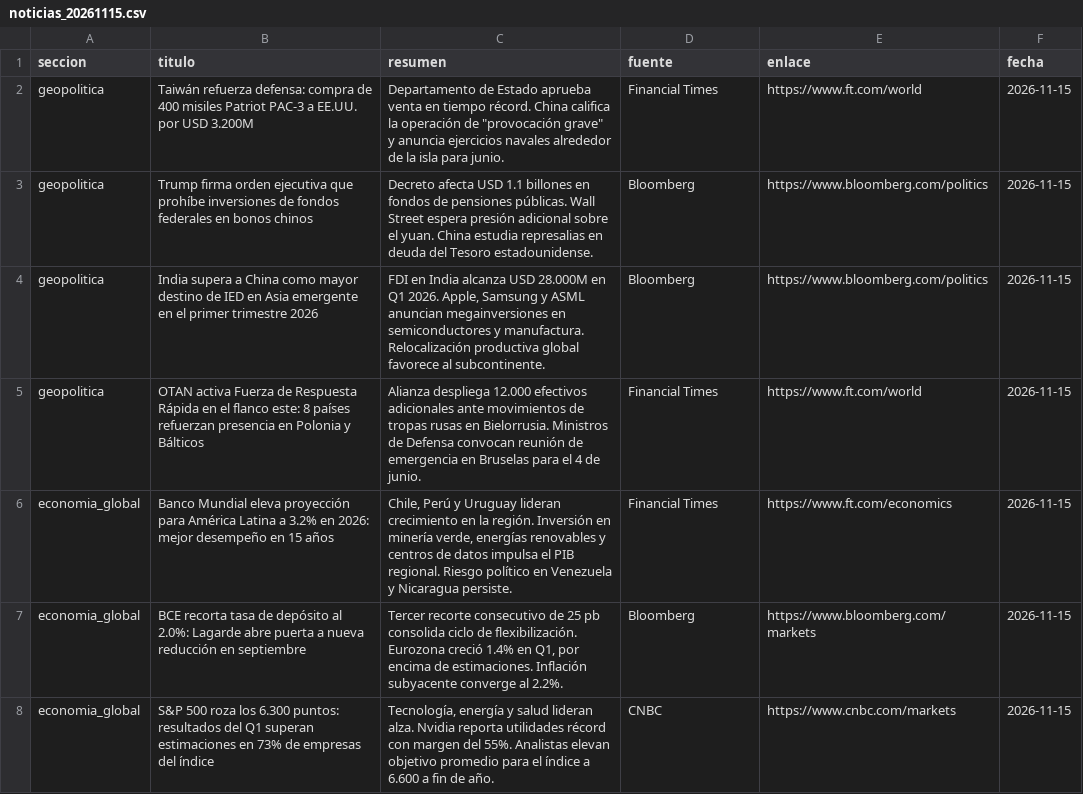
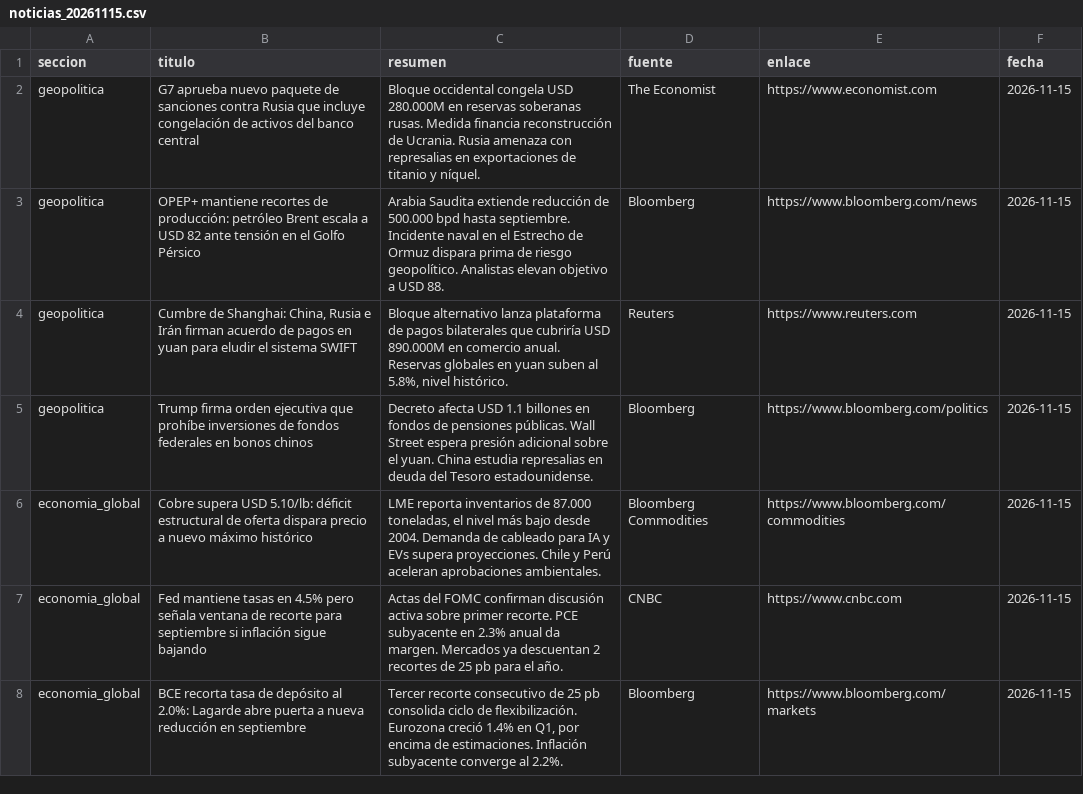
Before and after one commit to erickfranciscohernandez/financiero, a CSV file: noticias_20261115.csv, drawn as a sheet; only a part is shown; the diff covers the shown part only.

```diff
--- a/noticias_20261115.csv
+++ b/noticias_20261115.csv
@@ -1,8 +1,8 @@
 seccion,titulo,resumen,fuente,enlace,fecha
-geopolitica,Taiwán refuerza defensa: compra de 400 misiles Patriot PAC-3 a EE.UU. por USD 3.200M,"Departamento de Estado aprueba venta en tiempo récord. China califica la operación de ""provocación grave"" y anuncia ejercicios navales alrededor de la isla para junio.",Financial Times,https://www.ft.com/world,2026-11-15
+geopolitica,G7 aprueba nuevo paquete de sanciones contra Rusia que incluye congelación de activos del banco central,Bloque occidental congela USD 280.000M en reservas soberanas rusas. Medida financia reconstrucción de Ucrania. Rusia amenaza con represalias en exportaciones de titanio y níquel.,The Economist,https://www.economist.com,2026-11-15
+geopolitica,OPEP+ mantiene recortes de producción: petróleo Brent escala a USD 82 ante tensión en el Golfo Pérsico,Arabia Saudita extiende reducción de 500.000 bpd hasta septiembre. Incidente naval en el Estrecho de Ormuz dispara prima de riesgo geopolítico. Analistas elevan objetivo a USD 88.,Bloomberg,https://www.bloomberg.com/news,2026-11-15
+geopolitica,"Cumbre de Shanghai: China, Rusia e Irán firman acuerdo de pagos en yuan para eludir el sistema SWIFT","Bloque alternativo lanza plataforma de pagos bilaterales que cubriría USD 890.000M en comercio anual. Reservas globales en yuan suben al 5.8%, nivel histórico.",Reuters,https://www.reuters.com,2026-11-15
 geopolitica,Trump firma orden ejecutiva que prohíbe inversiones de fondos federales en bonos chinos,Decreto afecta USD 1.1 billones en fondos de pensiones públicas. Wall Street espera presión adicional sobre el yuan. China estudia represalias en deuda del Tesoro estadounidense.,Bloomberg,https://www.bloomberg.com/politics,2026-11-15
-geopolitica,India supera a China como mayor destino de IED en Asia emergente en el primer trimestre 2026,"FDI en India alcanza USD 28.000M en Q1 2026. Apple, Samsung y ASML anuncian megainversiones en semiconductores y manufactura. Relocalización productiva global favorece al subcontinente.",Bloomberg,https://www.bloomberg.com/politics,2026-11-15
-geopolitica,OTAN activa Fuerza de Respuesta Rápida en el flanco este: 8 países refuerzan presencia en Polonia y Bálticos,Alianza despliega 12.000 efectivos adicionales ante movimientos de tropas rusas en Bielorrusia. Ministros de Defensa convocan reunión de emergencia en Bruselas para el 4 de junio.,Financial Times,https://www.ft.com/world,2026-11-15
-economia_global,Banco Mundial eleva proyección para América Latina a 3.2% en 2026: mejor desempeño en 15 años,"Chile, Perú y Uruguay lideran crecimiento en la región. Inversión en minería verde, energías renovables y centros de datos impulsa el PIB regional. Riesgo político en Venezuela y Nicaragua persiste.",Financial Times,https://www.ft.com/economics,2026-11-15
+economia_global,Cobre supera USD 5.10/lb: déficit estructural de oferta dispara precio a nuevo máximo histórico,"LME reporta inventarios de 87.000 toneladas, el nivel más bajo desde 2004. Demanda de cableado para IA y EVs supera proyecciones. Chile y Perú aceleran aprobaciones ambientales.",Bloomberg Commodities,https://www.bloomberg.com/commodities,2026-11-15
+economia_global,Fed mantiene tasas en 4.5% pero señala ventana de recorte para septiembre si inflación sigue bajando,Actas del FOMC confirman discusión activa sobre primer recorte. PCE subyacente en 2.3% anual da margen. Mercados ya descuentan 2 recortes de 25 pb para el año.,CNBC,https://www.cnbc.com,2026-11-15
 economia_global,BCE recorta tasa de depósito al 2.0%: Lagarde abre puerta a nueva reducción en septiembre,"Tercer recorte consecutivo de 25 pb consolida ciclo de flexibilización. Eurozona creció 1.4% en Q1, por encima de estimaciones. Inflación subyacente converge al 2.2%.",Bloomberg,https://www.bloomberg.com/markets,2026-11-15
-economia_global,S&P 500 roza los 6.300 puntos: resultados del Q1 superan estimaciones en 73% de empresas del índice,"Tecnología, energía y salud lideran alza. Nvidia reporta utilidades récord con margen del 55%. Analistas elevan objetivo promedio para el índice a 6.600 a fin de año.",CNBC,https://www.cnbc.com/markets,2026-11-15
```
Also changed, not shown: 10 added rows, 10 removed rows and 25 edited cells elsewhere in this file, 8 other files.
